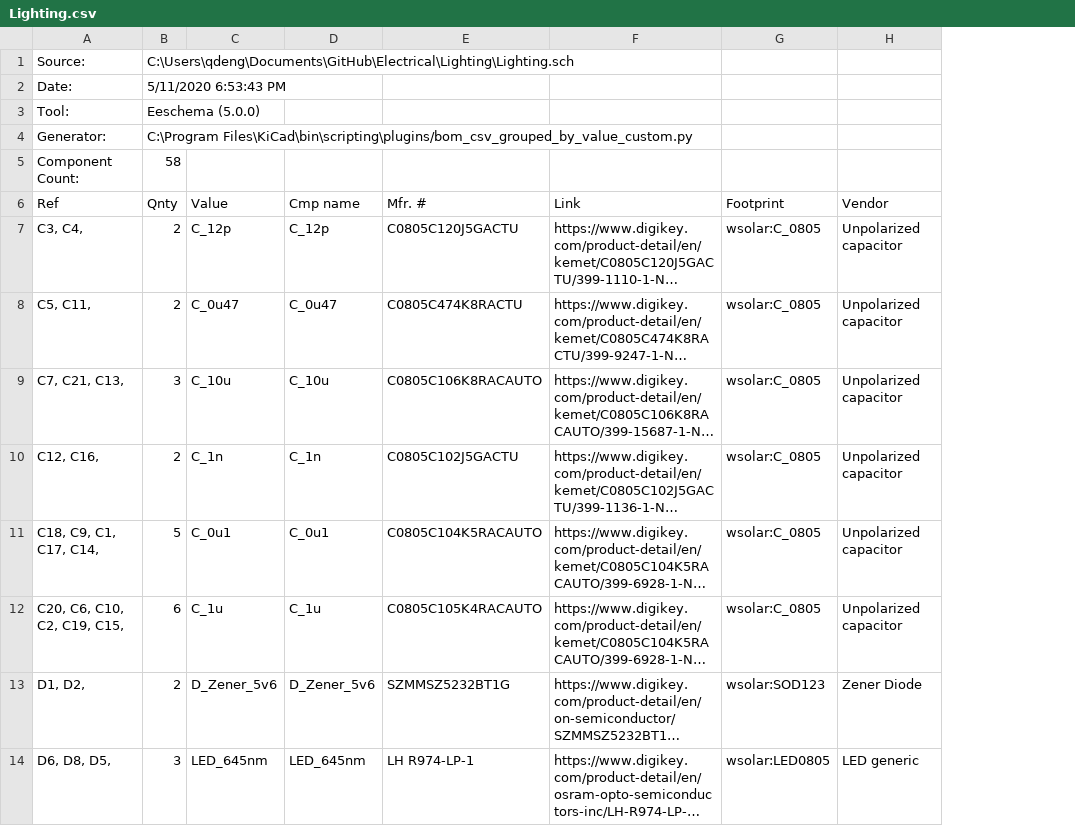
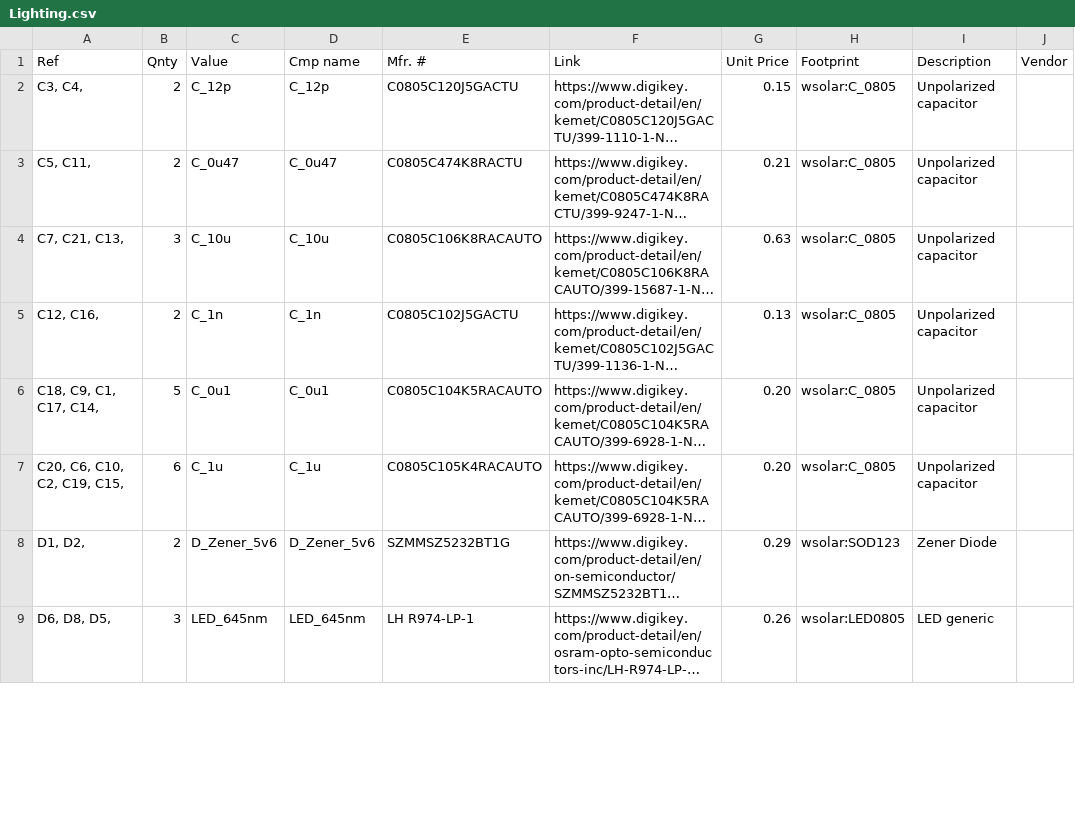
Before and after one commit to Wellesley-Solar/Electrical, a CSV file: Lighting/Lighting.csv, drawn as a sheet; only a part is shown; long unchanged cells end in …; removed rows and columns are numbered as before the commit, all else as after; the diff names each change by its address in the sheet, - before the commit and + after, or states it on an @@ line.

```diff
--- a/Lighting/Lighting.csv
+++ b/Lighting/Lighting.csv
+column G (Unit Price), rows 2-9: 0.15 | 0.21 | 0.63 | 0.13 | 0.20 | 0.20 | 0.29 | 0.26
+column J (Vendor), empty
-row 1: Source: | C:\Users\qdeng\Documents\GitHub\Electrical\Lighting\Lighting.sch
-row 2: Date: | 5/11/2020 6:53:43 PM
-row 3: Tool: | Eeschema (5.0.0)
-row 4: Generator: | C:\Program Files\KiCad\bin\scripting\plugins/bom_csv_grouped_by_value_custom.py
-row 5: Component Count: | 58
-I1: Vendor
+I1: Description
```
Also changed, not shown: 3 other files.
